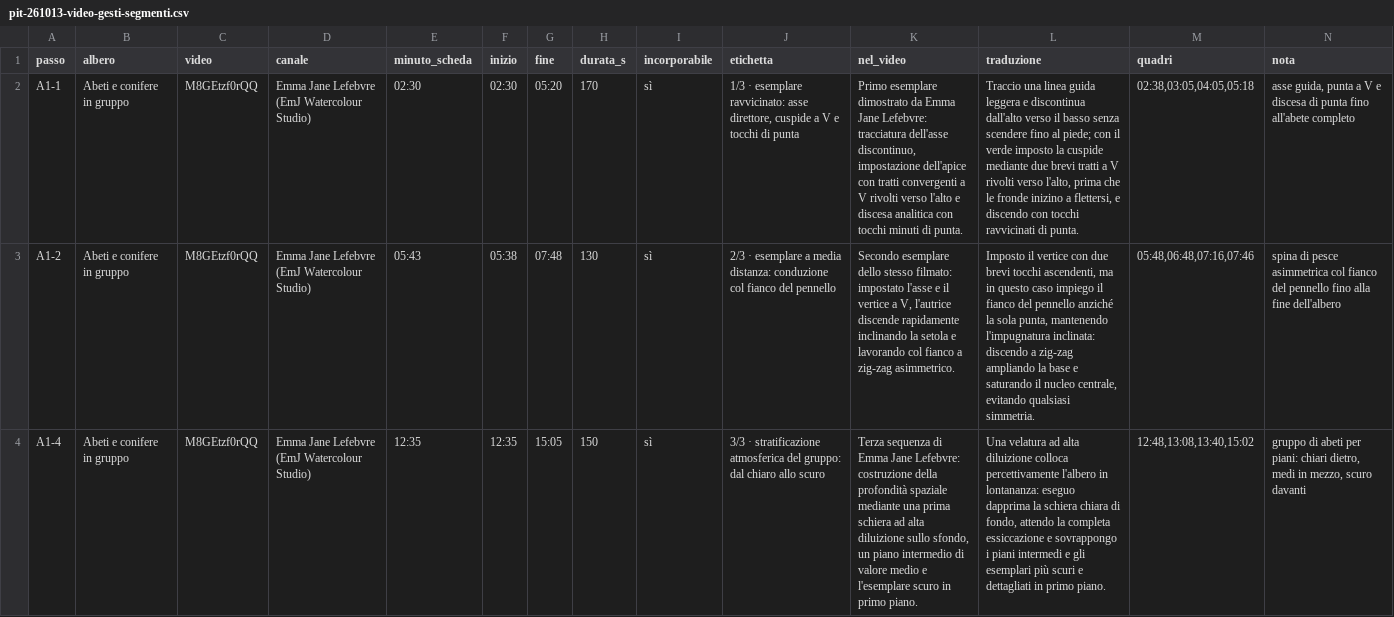
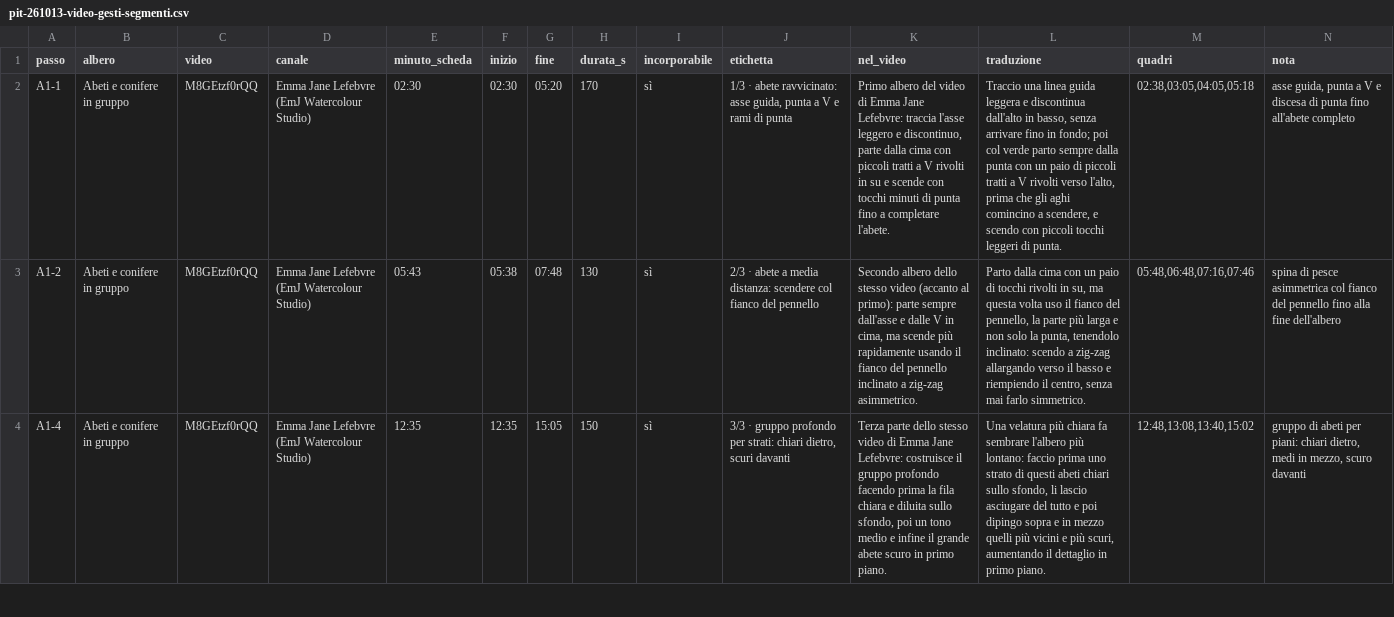
Before and after one commit to sinmar123/app-acquerello, a CSV file: dati/alberi/pit-261013-video-gesti-segmenti.csv, drawn as a sheet; only a part is shown; the diff covers the shown part only; the diff names each change by its address in the sheet, - before the commit and + after, or states it on an @@ line.

```diff
--- a/dati/alberi/pit-261013-video-gesti-segmenti.csv
+++ b/dati/alberi/pit-261013-video-gesti-segmenti.csv
-J2 (etichetta): 1/3 · esemplare ravvicinato: asse direttore, cuspide a V e tocchi di punta
+J2 (etichetta): 1/3 · abete ravvicinato: asse guida, punta a V e rami di punta
-K2 (nel_video): Primo esemplare dimostrato da Emma Jane Lefebvre: tracciatura dell'asse discontinuo, impostazione dell'apice con tratti convergenti a V rivolti verso l'alto e discesa analitica con tocchi minuti di punta.
+K2 (nel_video): Primo albero del video di Emma Jane Lefebvre: traccia l'asse leggero e discontinuo, parte dalla cima con piccoli tratti a V rivolti in su e scende con tocchi minuti di punta fino a completare l'abete.
-L2 (traduzione): …discontinua dall'alto verso il basso senza scendere fino al piede; con il verde imposto la cuspide mediante due brevi tratti a V rivolti verso l'alto, prima che le fronde inizino a flettersi, e discendo con tocchi ravvicinati di punta.
+L2 (traduzione): …discontinua dall'alto in basso, senza arrivare fino in fondo; poi col verde parto sempre dalla punta con un paio di piccoli tratti a V rivolti verso l'alto, prima che gli aghi comincino a scendere, e scendo con piccoli tocchi leggeri di punta.
-J3 (etichetta): 2/3 · esemplare a media distanza: conduzione col fianco…
+J3 (etichetta): 2/3 · abete a media distanza: scendere col fianco…
-K3 (nel_video): Secondo esemplare dello stesso filmato: impostato l'asse e il vertice a V, l'autrice discende rapidamente inclinando la setola e lavorando col fianco a zig-zag…
+K3 (nel_video): Secondo albero dello stesso video (accanto al primo): parte sempre dall'asse e dalle V in cima, ma scende più rapidamente usando il fianco del pennello inclinato a zig-zag…
-L3 (traduzione): Imposto il vertice con due brevi tocchi ascendenti, ma in questo caso impiego il fianco del pennello anziché la sola punta, mantenendo l'impugnatura inclinata: discendo a zig-zag ampliando la base e saturando il nucleo centrale, evitando qualsiasi simmetria.
+L3 (traduzione): Parto dalla cima con un paio di tocchi rivolti in su, ma questa volta uso il fianco del pennello, la parte più larga e non solo la punta, tenendolo inclinato: scendo a zig-zag allargando verso il basso e riempiendo il centro, senza mai farlo simmetrico.
-J4 (etichetta): 3/3 · stratificazione atmosferica del gruppo: dal chiaro allo scuro
+J4 (etichetta): 3/3 · gruppo profondo per strati: chiari dietro, scuri davanti
-K4 (nel_video): Terza sequenza di Emma Jane Lefebvre: costruzione della profondità spaziale mediante una prima schiera ad alta diluizione sullo sfondo, un piano intermedio di valore medio e l'esemplare scuro in…
+K4 (nel_video): Terza parte dello stesso video di Emma Jane Lefebvre: costruisce il gruppo profondo facendo prima la fila chiara e diluita sullo sfondo, poi un tono medio e infine il grande abete scuro in…
-L4 (traduzione): Una velatura ad alta diluizione colloca percettivamente l'albero in lontananza: eseguo dapprima la schiera chiara di fondo, attendo la completa essiccazione e sovrappongo i piani intermedi e gli esemplari più scuri e dettagliati in primo…
+L4 (traduzione): Una velatura più chiara fa sembrare l'albero più lontano: faccio prima uno strato di questi abeti chiari sullo sfondo, li lascio asciugare del tutto e poi dipingo sopra e in mezzo quelli più vicini e più scuri, aumentando il dettaglio in primo…
```
Also changed, not shown: 84 edited cells elsewhere in this file, 11 other files.
